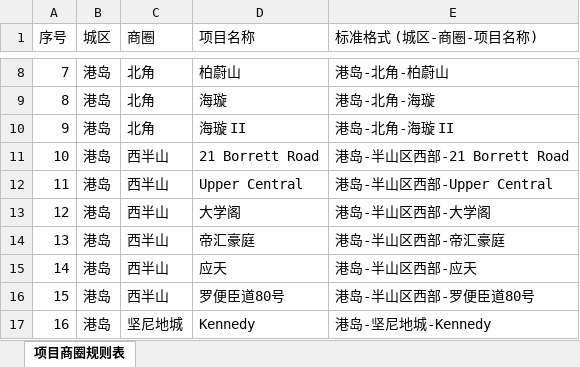
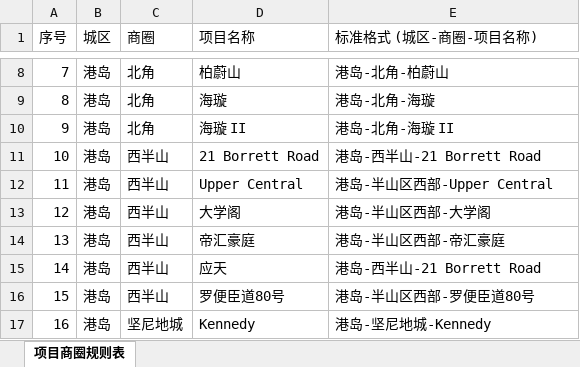
Before and after one commit to neil-studio/hk, an Excel workbook: 项目商圈规则表.xlsx, sheet 项目商圈规则表, drawn as a sheet; only a part is shown, gaps mark what is left out; values as stored, in another font and other column widths than the file's, no borders; the diff names each change by its address in the sheet, - before the commit and + after, or states it on an @@ line.

Commit message:
Fix 21 Borrett Road / 波老道21号 district to Hong Kong Island - Mid-Levels West across all rule files

```diff
--- a/项目商圈规则表.xlsx (sheet 项目商圈规则表)
+++ b/项目商圈规则表.xlsx (sheet 项目商圈规则表)
-E11 (标准格式 (城区-商圈-项目名称)): 港岛-半山区西部-21 Borrett Road
+E11 (标准格式 (城区-商圈-项目名称)): 港岛-西半山-21 Borrett Road
-E15 (标准格式 (城区-商圈-项目名称)): 港岛-半山区西部-应天
+E15 (标准格式 (城区-商圈-项目名称)): 港岛-西半山-21 Borrett Road
```
Also changed, not shown: 7 other files.
